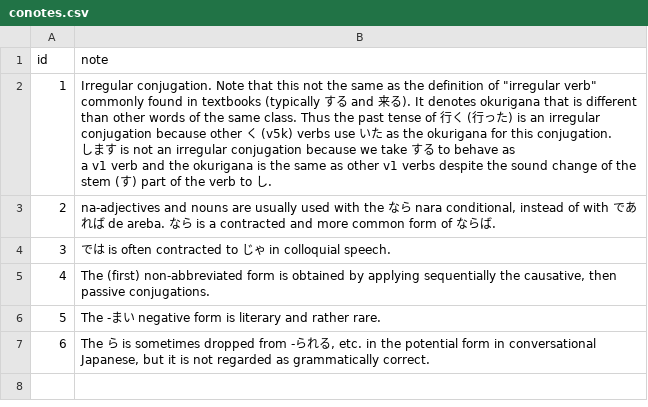
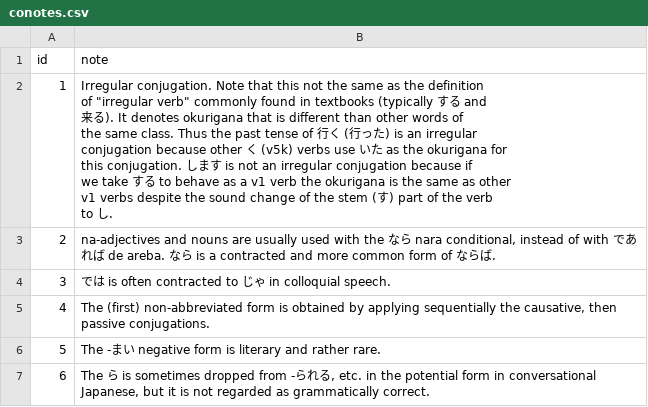
Before and after one commit to gabriel4649/JMdictDB, a CSV file: pg/data/conotes.csv, drawn as a sheet.

Commit message:
conj: reformat conotes, use shortform bools (t, f)

```diff
--- a/pg/data/conotes.csv
+++ b/pg/data/conotes.csv
@@ -1,9 +1,11 @@
 id	note
-1	"Irregular conjugation.  Note that this not the same as the definition of ""irregular verb""
- commonly found in textbooks (typically する and 来る).  It denotes okurigana that is different
- than other words of the same class.  Thus the past tense of 行く (行った) is an irregular
- conjugation because other く (v5k) verbs use いた as the okurigana for this conjugation.
- します is not an irregular conjugation because we take する to behave as
- a v1 verb and the okurigana is the same as other v1 verbs despite the sound change of the
- stem (す) part of the verb to し."
+1	"Irregular conjugation.  Note that this not the same as the definition
+ of ""irregular verb"" commonly found in textbooks (typically する and
+ 来る).  It denotes okurigana that is different than other words of
+ the same class.  Thus the past tense of 行く (行った) is an irregular
+ conjugation because other く (v5k) verbs use いた as the okurigana for
+ this conjugation.  します is not an irregular conjugation because if
+ we take する to behave as a v1 verb the okurigana is the same as other
+ v1 verbs despite the sound change of the stem (す) part of the verb
+ to し."
 2	na-adjectives and nouns are usually used with the なら nara conditional, instead of with であれば de areba. なら is a contracted and more common form of ならば.
```
Also changed, not shown: 1 other file.
